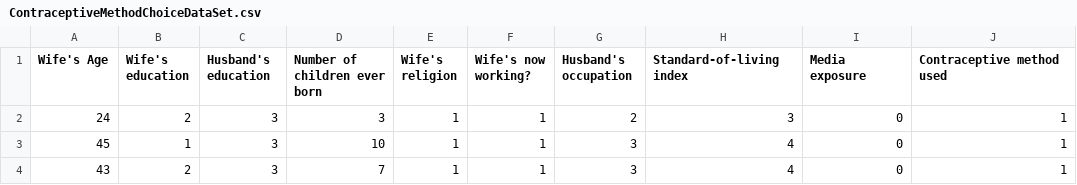
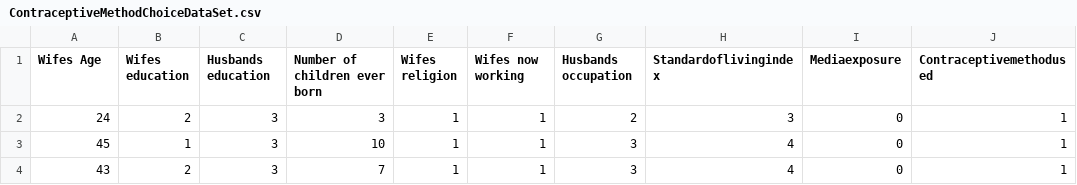
Before and after one commit to thiviyan98/ThiviyanNanthakumarCE888, a CSV file: Assignment1/Data/Contraceptive Method Choice Data Set/ContraceptiveMethodChoiceDataSet.csv, drawn as a sheet; only a part is shown.

Commit message:
Update ContraceptiveMethodChoiceDataSet.csv

```diff
--- a/Assignment1/Data/Contraceptive Method Choice Data Set/ContraceptiveMethodChoiceDataSet.csv
+++ b/Assignment1/Data/Contraceptive Method Choice Data Set/ContraceptiveMethodChoiceDataSet.csv
@@ -1,2 +1,2 @@
-Wife's Age,Wife's education,Husband's education,Number of children ever born,Wife's religion ,Wife's now working?,Husband's occupation,Standard-of-living index,Media exposure ,Contraceptive method used
+Wifes Age,Wifes education,Husbands education,Number of children ever born,Wifes religion ,Wifes now working,Husbands occupation,Standardoflivingindex,Mediaexposure ,Contraceptivemethodused
 24,2,3,3,1,1,2,3,0,1
```
